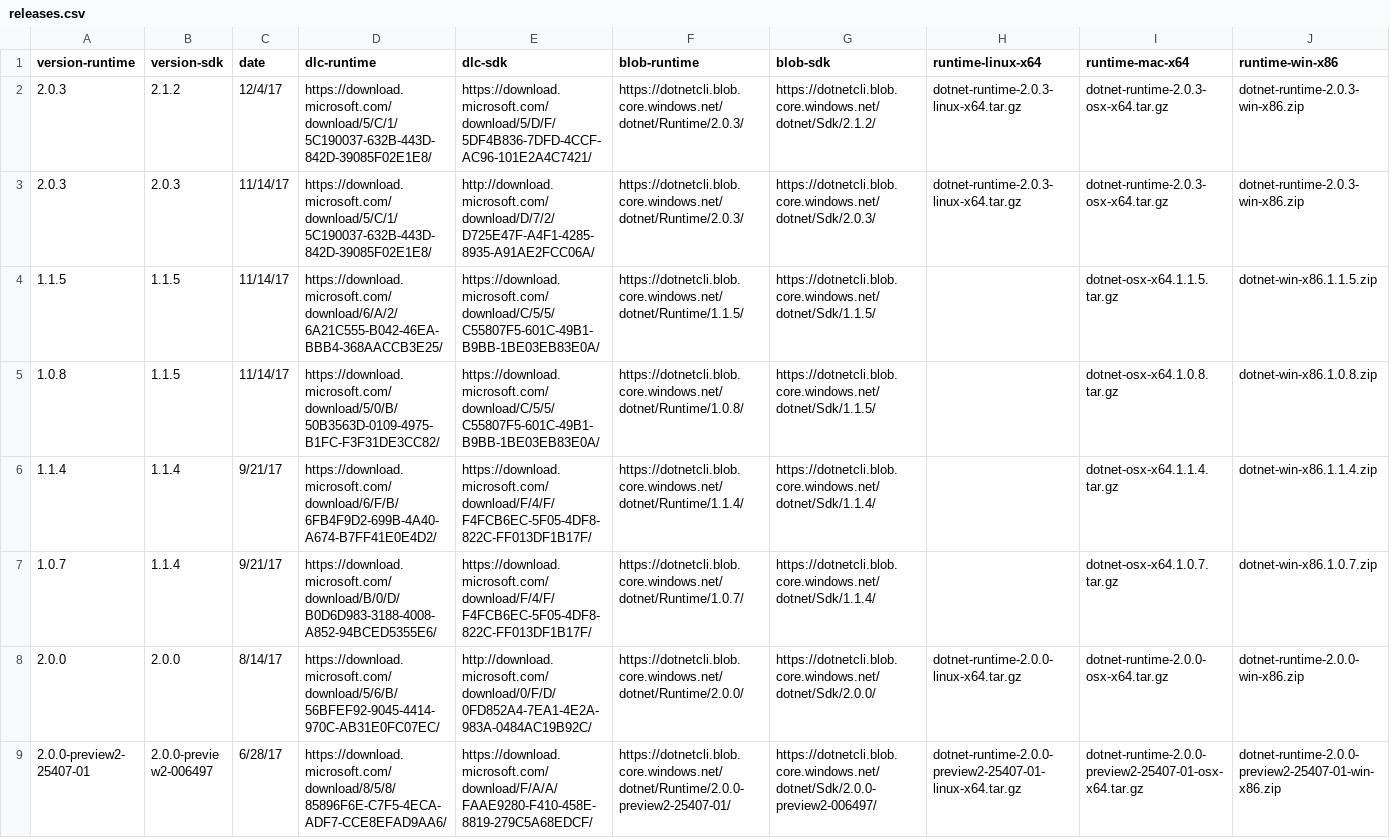
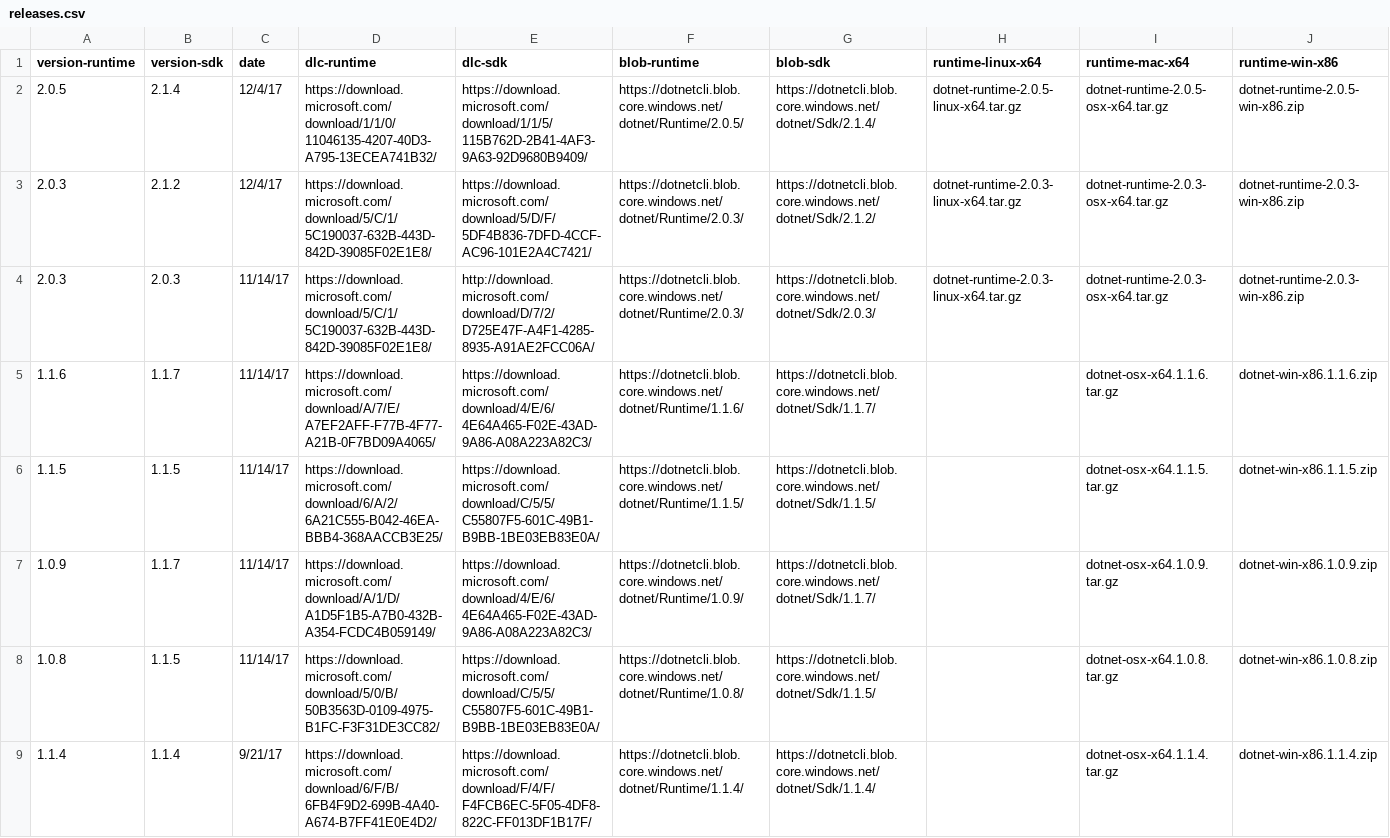
Before and after one commit to dotnet/core, a CSV file: release-notes/releases.csv, drawn as a sheet; only a part is shown; the shorter side is filled out with more unchanged rows; rows hold the shown columns only; the diff names each change by its address in the sheet, - before the commit and + after, or states it on an @@ line.

```diff
--- a/release-notes/releases.csv
+++ b/release-notes/releases.csv
+row 2: 2.0.5 | 2.1.4 | 12/4/17 | https://download.microsoft.com/download/1/1/0/11046135-4207-40D3-A795-13ECEA741B32/ | https://download.microsoft.com/download/1/1/5/115B762D-2B41-4AF3-9A63-92D9680B9409/ | https://dotnetcli.blob.core.windows.net/dotnet/Runtime/2.0.5/ | https://dotnetcli.blob.core.windows.net/dotnet/Sdk/2.1.4/ | dotnet-runtime-2.0.5-linux-x64.tar.gz | dotnet-runtime-2.0.5-osx-x64.tar.gz | dotnet-runtime-2.0.5-win-x86.zip
+row 5: 1.1.6 | 1.1.7 | 11/14/17 | https://download.microsoft.com/download/A/7/E/A7EF2AFF-F77B-4F77-A21B-0F7BD09A4065/ | https://download.microsoft.com/download/4/E/6/4E64A465-F02E-43AD-9A86-A08A223A82C3/ | https://dotnetcli.blob.core.windows.net/dotnet/Runtime/1.1.6/ | https://dotnetcli.blob.core.windows.net/dotnet/Sdk/1.1.7/ |  | dotnet-osx-x64.1.1.6.tar.gz | dotnet-win-x86.1.1.6.zip
+row 7: 1.0.9 | 1.1.7 | 11/14/17 | https://download.microsoft.com/download/A/1/D/A1D5F1B5-A7B0-432B-A354-FCDC4B059149/ | https://download.microsoft.com/download/4/E/6/4E64A465-F02E-43AD-9A86-A08A223A82C3/ | https://dotnetcli.blob.core.windows.net/dotnet/Runtime/1.0.9/ | https://dotnetcli.blob.core.windows.net/dotnet/Sdk/1.1.7/ |  | dotnet-osx-x64.1.0.9.tar.gz | dotnet-win-x86.1.0.9.zip
```
Also changed, not shown: 5 other files.
